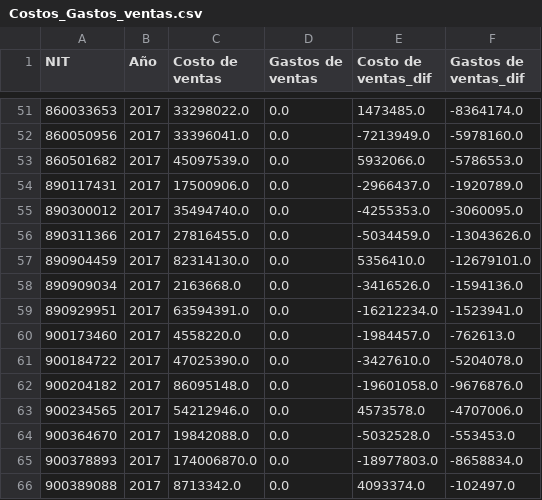
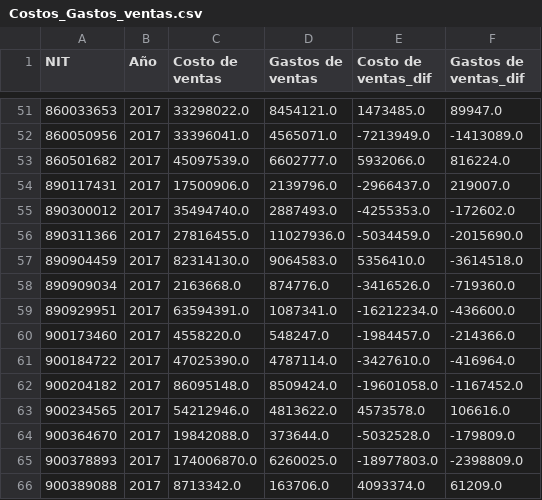
Before and after one commit to psaldar/metodos-estadisticos-avanzados, a CSV file: PreparacionDatos/Costos_Gastos_ventas.csv, drawn as a sheet; only a part is shown, gaps mark what is left out; the diff covers the shown part only.

Commit message:
Correcion gastos de ventas 2017

```diff
--- a/PreparacionDatos/Costos_Gastos_ventas.csv
+++ b/PreparacionDatos/Costos_Gastos_ventas.csv
@@ -51,16 +51,16 @@ NIT,Año,Costo de ventas,Gastos de ventas,Costo de ventas_dif,Gastos de ventas_d
-860033653,2017,33298022.0,0.0,1473485.0,-8364174.0
-860050956,2017,33396041.0,0.0,-7213949.0,-5978160.0
-860501682,2017,45097539.0,0.0,5932066.0,-5786553.0
-890117431,2017,17500906.0,0.0,-2966437.0,-1920789.0
-890300012,2017,35494740.0,0.0,-4255353.0,-3060095.0
-890311366,2017,27816455.0,0.0,-5034459.0,-13043626.0
-890904459,2017,82314130.0,0.0,5356410.0,-12679101.0
-890909034,2017,2163668.0,0.0,-3416526.0,-1594136.0
-890929951,2017,63594391.0,0.0,-16212234.0,-1523941.0
-900173460,2017,4558220.0,0.0,-1984457.0,-762613.0
-900184722,2017,47025390.0,0.0,-3427610.0,-5204078.0
-900204182,2017,86095148.0,0.0,-19601058.0,-9676876.0
-900234565,2017,54212946.0,0.0,4573578.0,-4707006.0
-900364670,2017,19842088.0,0.0,-5032528.0,-553453.0
-900378893,2017,174006870.0,0.0,-18977803.0,-8658834.0
-900389088,2017,8713342.0,0.0,4093374.0,-102497.0
+860033653,2017,33298022.0,8454121.0,1473485.0,89947.0
+860050956,2017,33396041.0,4565071.0,-7213949.0,-1413089.0
+860501682,2017,45097539.0,6602777.0,5932066.0,816224.0
+890117431,2017,17500906.0,2139796.0,-2966437.0,219007.0
+890300012,2017,35494740.0,2887493.0,-4255353.0,-172602.0
+890311366,2017,27816455.0,11027936.0,-5034459.0,-2015690.0
+890904459,2017,82314130.0,9064583.0,5356410.0,-3614518.0
+890909034,2017,2163668.0,874776.0,-3416526.0,-719360.0
+890929951,2017,63594391.0,1087341.0,-16212234.0,-436600.0
+900173460,2017,4558220.0,548247.0,-1984457.0,-214366.0
+900184722,2017,47025390.0,4787114.0,-3427610.0,-416964.0
+900204182,2017,86095148.0,8509424.0,-19601058.0,-1167452.0
+900234565,2017,54212946.0,4813622.0,4573578.0,106616.0
+900364670,2017,19842088.0,373644.0,-5032528.0,-179809.0
+900378893,2017,174006870.0,6260025.0,-18977803.0,-2398809.0
+900389088,2017,8713342.0,163706.0,4093374.0,61209.0
```
Also changed, not shown: 67 edited cells elsewhere in this file, 1 other file.
